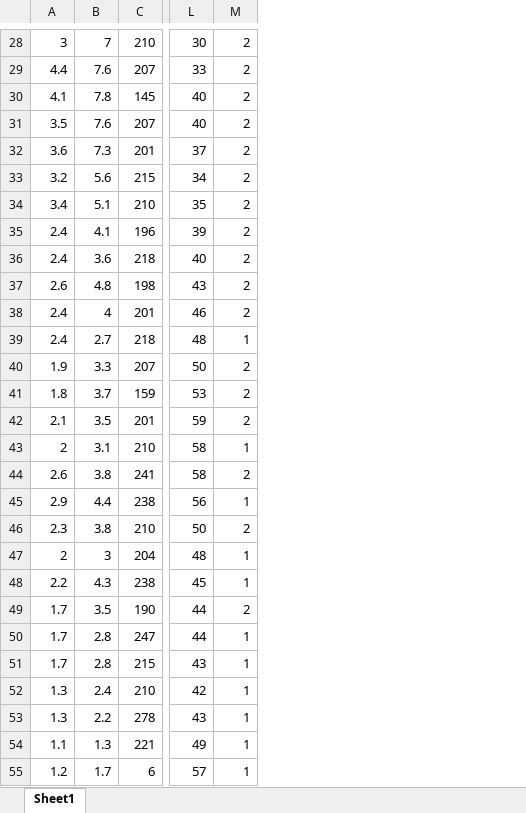
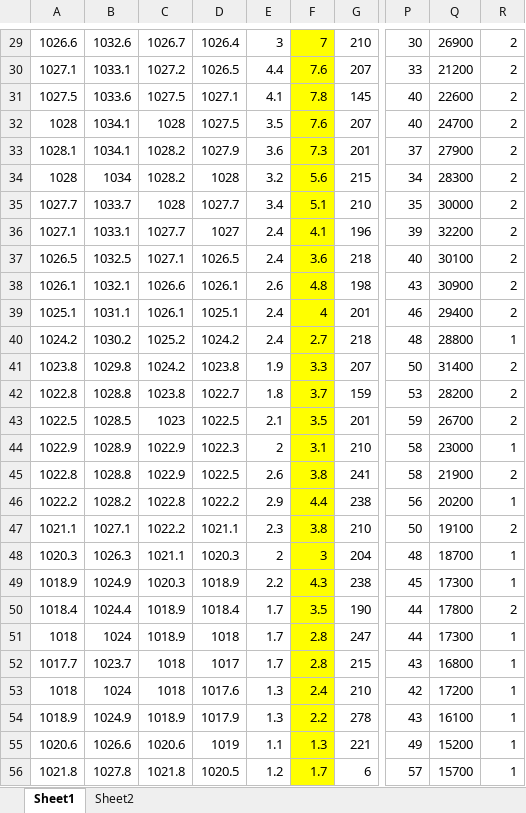
Before and after one commit to HatcherRobotics/intelligent-information-processing, an Excel workbook: Chapter8-RNN/jupyter_notebook/weather.xlsx, sheet Sheet1, drawn as a sheet; only a part is shown, gaps mark what is left out; values as stored, in another font and other column widths than the file's, no borders; addresses are those after the commit; the diff covers the shown part only; the diff names each change by its address in the sheet, - before the commit and + after, or states it on an @@ line.

```diff
--- a/Chapter8-RNN/jupyter_notebook/weather.xlsx (sheet Sheet1)
+++ b/Chapter8-RNN/jupyter_notebook/weather.xlsx (sheet Sheet1)
+sheet tab: Sheet2
+column A, rows 29-56: 1026.6 | 1027.1 | 1027.5 | 1028 | 1028.1 | 1028 | 1027.7 | 1027.1 | 1026.5 | 1026.1 | 1025.1 | 1024.2 | 1023.8 | 1022.8 | 1022.5 | 1022.9 | 1022.8 | 1022.2 | 1021.1 | 1020.3 | 1018.9 | 1018.4 | 1018 | 1017.7 | 1018 | 1018.9 | 1020.6 | 1021.8
+column B, rows 29-56: 1032.6 | 1033.1 | 1033.6 | 1034.1 | 1034.1 | 1034 | 1033.7 | 1033.1 | 1032.5 | 1032.1 | 1031.1 | 1030.2 | 1029.8 | 1028.8 | 1028.5 | 1028.9 | 1028.8 | 1028.2 | 1027.1 | 1026.3 | 1024.9 | 1024.4 | 1024 | 1023.7 | 1024 | 1024.9 | 1026.6 | 1027.8
+column C, rows 29-56: 1026.7 | 1027.2 | 1027.5 | 1028 | 1028.2 | 1028.2 | 1028 | 1027.7 | 1027.1 | 1026.6 | 1026.1 | 1025.2 | 1024.2 | 1023.8 | 1023 | 1022.9 | 1022.9 | 1022.8 | 1022.2 | 1021.1 | 1020.3 | 1018.9 | 1018.9 | 1018 | 1018 | 1018.9 | 1020.6 | 1021.8
+column D, rows 29-56: 1026.4 | 1026.5 | 1027.1 | 1027.5 | 1027.9 | 1028 | 1027.7 | 1027 | 1026.5 | 1026.1 | 1025.1 | 1024.2 | 1023.8 | 1022.7 | 1022.5 | 1022.3 | 1022.5 | 1022.2 | 1021.1 | 1020.3 | 1018.9 | 1018.4 | 1018 | 1017 | 1017.6 | 1017.9 | 1019 | 1020.5
+column Q, rows 29-56: 26900 | 21200 | 22600 | 24700 | 27900 | 28300 | 30000 | 32200 | 30100 | 30900 | 29400 | 28800 | 31400 | 28200 | 26700 | 23000 | 21900 | 20200 | 19100 | 18700 | 17300 | 17800 | 17300 | 16800 | 17200 | 16100 | 15200 | 15700
-F29:F56 fill: none
+F29:F56 fill: #FFFF00
```
Also changed, not shown: 1 added row and cell formats elsewhere in this sheet, 34 other files.
